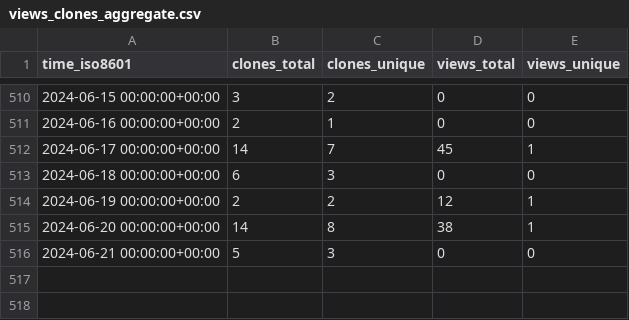
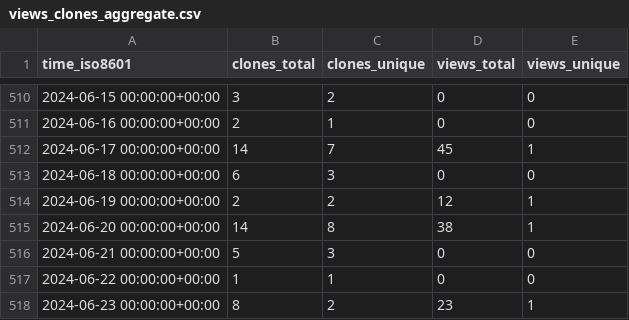
Before and after one commit to sayantikabanik/DataJourney, a CSV file: sayantikabanik/DataJourney/ghrs-data/views_clones_aggregate.csv, drawn as a sheet; only a part is shown, gaps mark what is left out; the diff names each change by its address in the sheet, - before the commit and + after, or states it on an @@ line.

```diff
--- a/sayantikabanik/DataJourney/ghrs-data/views_clones_aggregate.csv
+++ b/sayantikabanik/DataJourney/ghrs-data/views_clones_aggregate.csv
+row 517: 2024-06-22 00:00:00+00:00 | 1 | 1 | 0 | 0
+row 518: 2024-06-23 00:00:00+00:00 | 8 | 2 | 23 | 1
```
Also changed, not shown: 1 other file.
